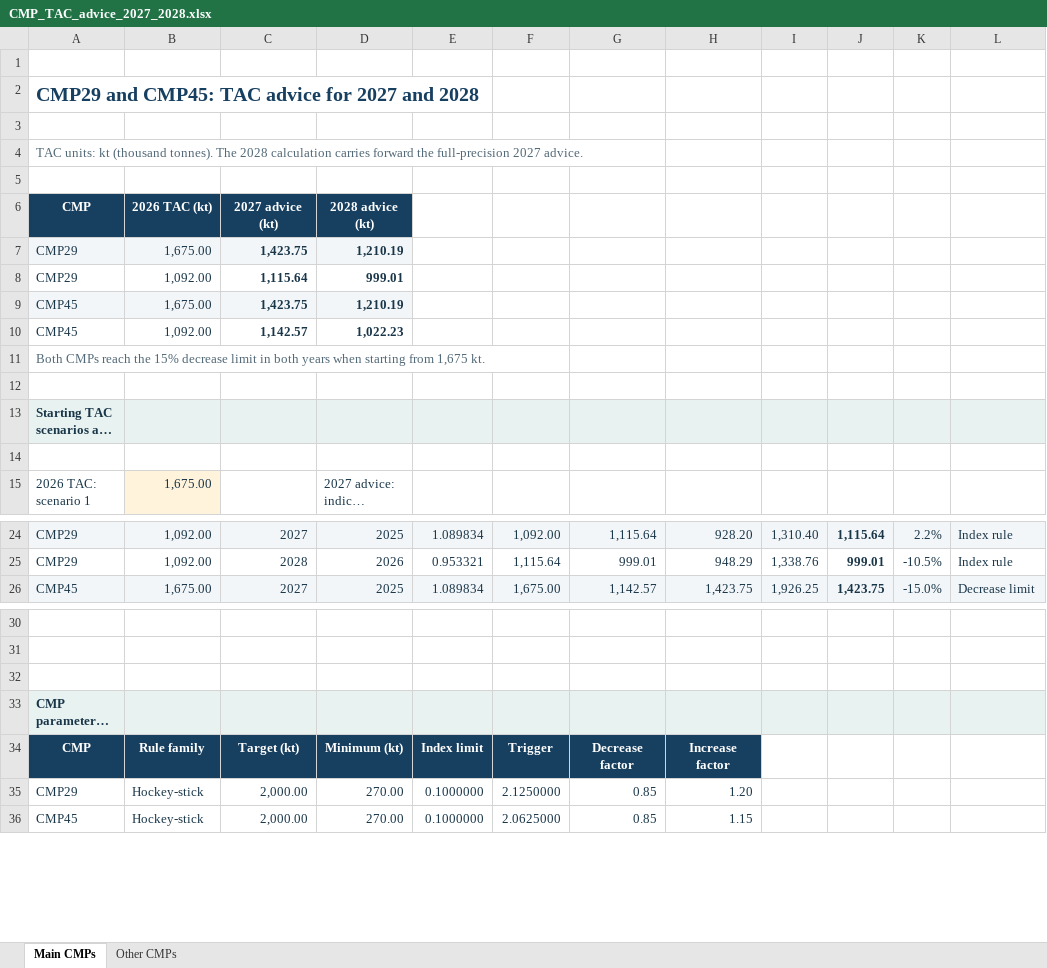
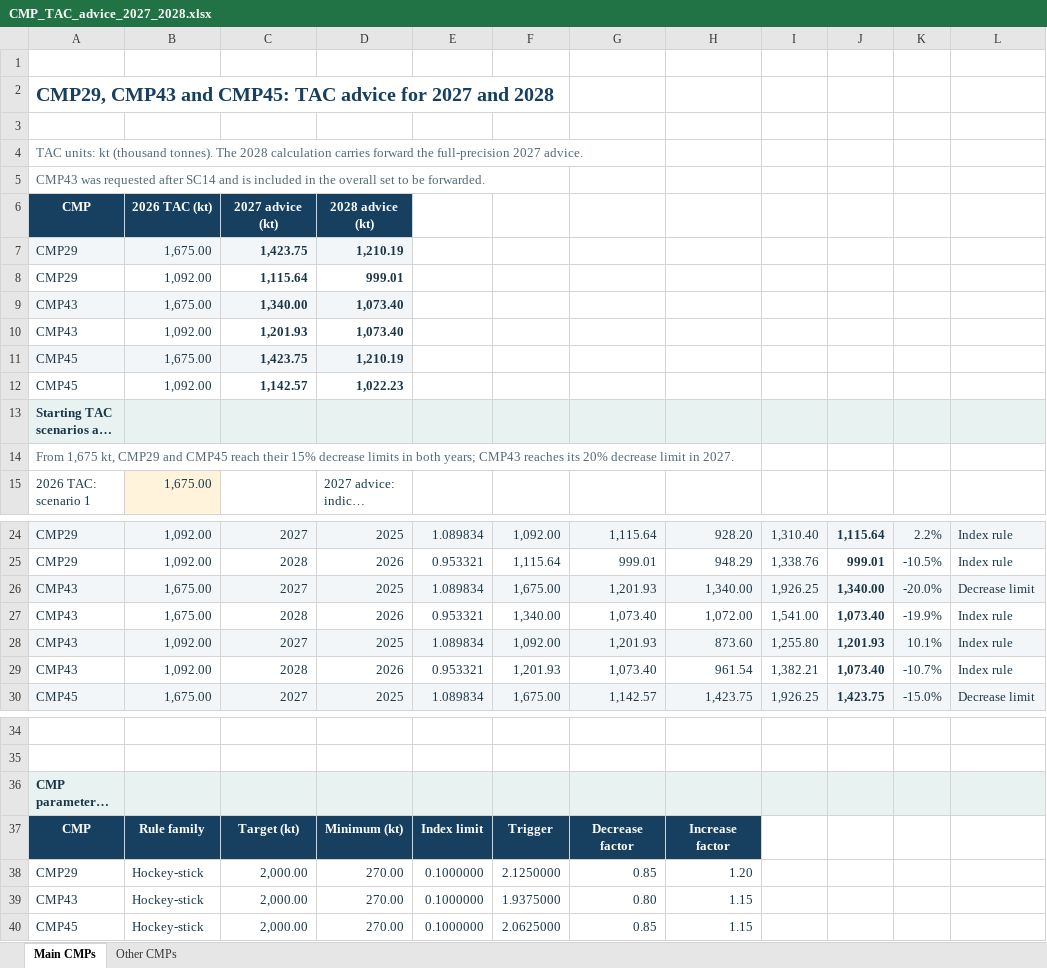
Before and after one commit to SPRFMO/SC14_JM, an Excel workbook: docs/papers/cmp-tac-advice-2027-2028/CMP_TAC_advice_2027_2028.xlsx, sheet Main CMPs, drawn as a sheet; only a part is shown, gaps mark what is left out; long unchanged cells end in …; values as stored, in another font and other column widths than the file's, no borders; conditional formats not drawn; removed rows and columns are numbered as before the commit, all else as after; the diff covers the shown part only; the diff names each change by its address in the sheet, - before the commit and + after, or states it on an @@ line.

Commit message:
Feature CMP43 in TAC advice and record post-SC14 request

```diff
--- a/docs/papers/cmp-tac-advice-2027-2028/CMP_TAC_advice_2027_2028.xlsx (sheet Main CMPs)
+++ b/docs/papers/cmp-tac-advice-2027-2028/CMP_TAC_advice_2027_2028.xlsx (sheet Main CMPs)
-A2: CMP29 and CMP45:…
+A2: CMP29, CMP43 and CMP45:…
-A5: (empty)
+A5: CMP43 was requested after SC14 and is included in the overall set to be forwarded.
+row 9: CMP43 | 1,675.00 | 1,340.00 | 1,073.40
+row 10: CMP43 | 1,092.00 | 1,201.93 | 1,073.40
-row 11: Both CMPs reach the 15% decrease limit in both years when starting from 1,675 kt.
-row 12: (empty)
-A14: (empty)
+A14: From 1,675 kt, CMP29 and CMP45 reach their 15% decrease limits in both years; CMP43 reaches its 20% decrease limit in 2027.
+row 26: CMP43 | 1,675.00 | 2027 | 2025 | 1.089834 | 1,675.00 | 1,201.93 | 1,340.00 | 1,926.25 | 1,340.00 | -20.0% | Decrease limit
+row 27: CMP43 | 1,675.00 | 2028 | 2026 | 0.953321 | 1,340.00 | 1,073.40 | 1,072.00 | 1,541.00 | 1,073.40 | -19.9% | Index rule
+row 28: CMP43 | 1,092.00 | 2027 | 2025 | 1.089834 | 1,092.00 | 1,201.93 | 873.60 | 1,255.80 | 1,201.93 | 10.1% | Index rule
+row 29: CMP43 | 1,092.00 | 2028 | 2026 | 0.953321 | 1,201.93 | 1,073.40 | 961.54 | 1,382.21 | 1,073.40 | -10.7% | Index rule
-row 32: (empty)
+row 39: CMP43 | Hockey-stick | 2,000.00 | 270.00 | 0.1000000 | 1.9375000 | 0.80 | 1.15
```
Also changed, not shown: 1 edited cell elsewhere in this sheet, sheet Other CMPs, formulas that keep their value, 11 other files.
